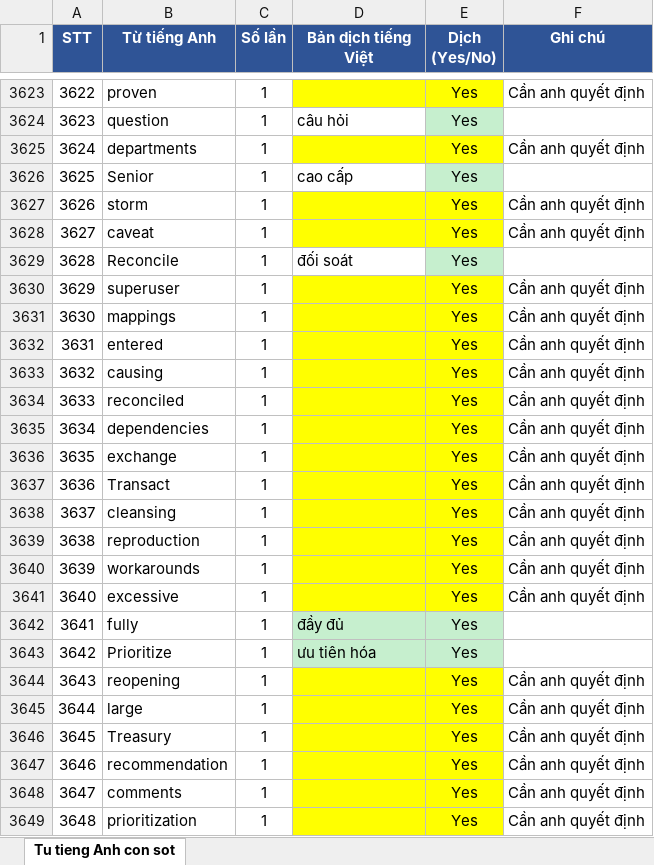
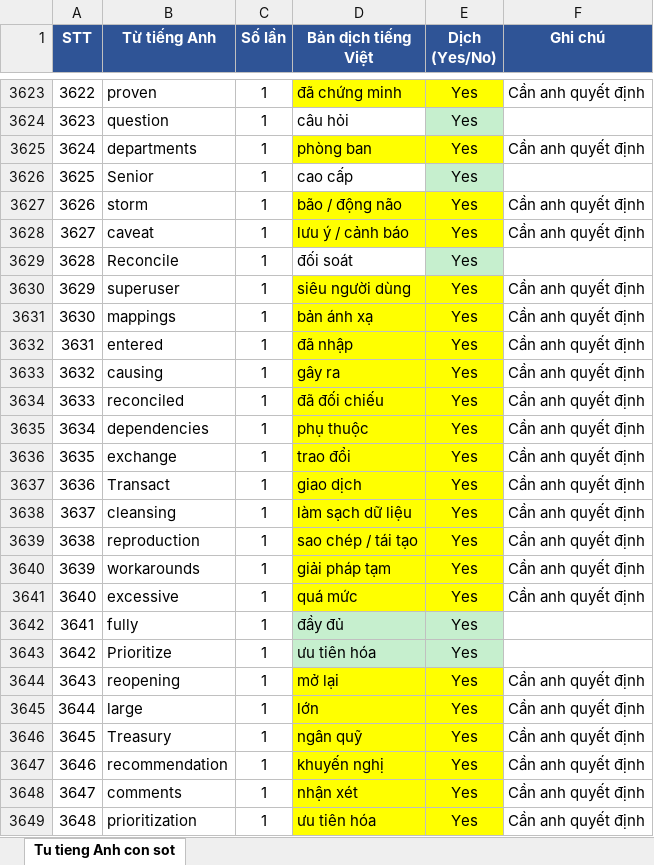
Before and after one commit to sanhvo86-hesem/mom, an Excel workbook: tools/remaining-english-words.xlsx, sheet Tu tieng Anh con sot, drawn as a sheet; only a part is shown, gaps mark what is left out; values as stored, in another font and other column widths than the file's, no borders; the diff covers the shown part only; the diff names each change by its address in the sheet, - before the commit and + after, or states it on an @@ line.

```diff
--- a/tools/remaining-english-words.xlsx (sheet Tu tieng Anh con sot)
+++ b/tools/remaining-english-words.xlsx (sheet Tu tieng Anh con sot)
-D3623 (Bản dịch tiếng Việt): (empty)
+D3623 (Bản dịch tiếng Việt): đã chứng minh
-D3625 (Bản dịch tiếng Việt): (empty)
+D3625 (Bản dịch tiếng Việt): phòng ban
-D3627 (Bản dịch tiếng Việt): (empty)
+D3627 (Bản dịch tiếng Việt): bão / động não
-D3628 (Bản dịch tiếng Việt): (empty)
+D3628 (Bản dịch tiếng Việt): lưu ý / cảnh báo
-D3630 (Bản dịch tiếng Việt): (empty)
+D3630 (Bản dịch tiếng Việt): siêu người dùng
-D3631 (Bản dịch tiếng Việt): (empty)
+D3631 (Bản dịch tiếng Việt): bản ánh xạ
-D3632 (Bản dịch tiếng Việt): (empty)
+D3632 (Bản dịch tiếng Việt): đã nhập
-D3633 (Bản dịch tiếng Việt): (empty)
+D3633 (Bản dịch tiếng Việt): gây ra
-D3634 (Bản dịch tiếng Việt): (empty)
+D3634 (Bản dịch tiếng Việt): đã đối chiếu
-D3635 (Bản dịch tiếng Việt): (empty)
+D3635 (Bản dịch tiếng Việt): phụ thuộc
-D3636 (Bản dịch tiếng Việt): (empty)
+D3636 (Bản dịch tiếng Việt): trao đổi
-D3637 (Bản dịch tiếng Việt): (empty)
+D3637 (Bản dịch tiếng Việt): giao dịch
-D3638 (Bản dịch tiếng Việt): (empty)
+D3638 (Bản dịch tiếng Việt): làm sạch dữ liệu
-D3639 (Bản dịch tiếng Việt): (empty)
+D3639 (Bản dịch tiếng Việt): sao chép / tái tạo
-D3640 (Bản dịch tiếng Việt): (empty)
+D3640 (Bản dịch tiếng Việt): giải pháp tạm
-D3641 (Bản dịch tiếng Việt): (empty)
+D3641 (Bản dịch tiếng Việt): quá mức
-D3644 (Bản dịch tiếng Việt): (empty)
+D3644 (Bản dịch tiếng Việt): mở lại
-D3645 (Bản dịch tiếng Việt): (empty)
+D3645 (Bản dịch tiếng Việt): lớn
-D3646 (Bản dịch tiếng Việt): (empty)
+D3646 (Bản dịch tiếng Việt): ngân quỹ
-D3647 (Bản dịch tiếng Việt): (empty)
+D3647 (Bản dịch tiếng Việt): khuyến nghị
-D3648 (Bản dịch tiếng Việt): (empty)
+D3648 (Bản dịch tiếng Việt): nhận xét
-D3649 (Bản dịch tiếng Việt): (empty)
+D3649 (Bản dịch tiếng Việt): ưu tiên hóa
```
Also changed, not shown: 1968 edited cells elsewhere in this sheet, 31 other files.
